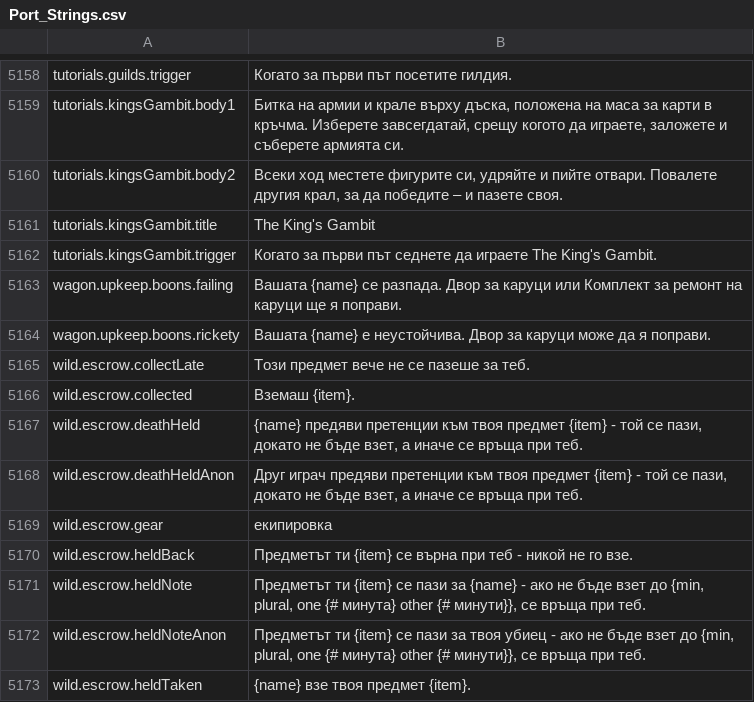
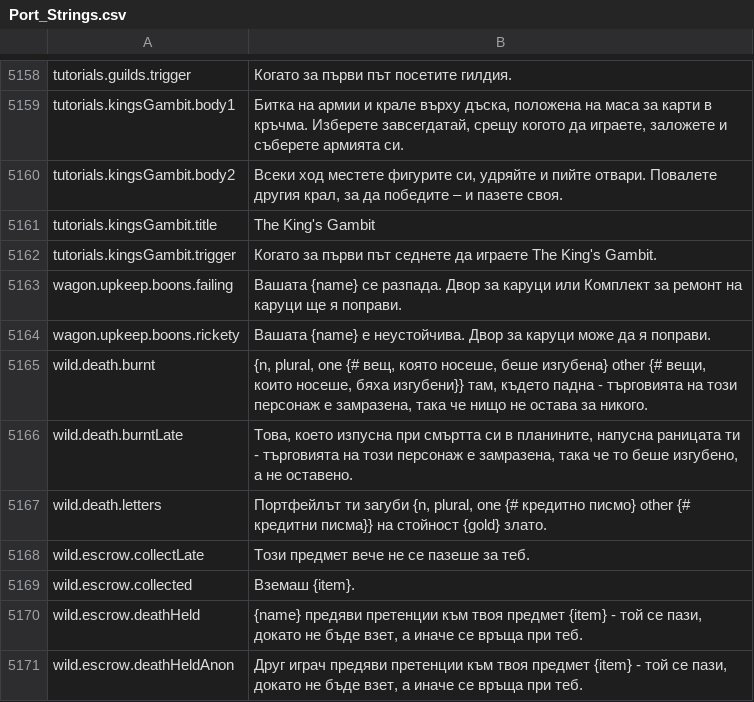
Before and after one commit to Betawolf1213/daggerfall-js-source-voice, a CSV file: locales/bg/Port_Strings.csv, drawn as a sheet; only a part is shown, gaps mark what is left out; the shorter side is filled out with more unchanged rows.

```diff
--- a/locales/bg/Port_Strings.csv
+++ b/locales/bg/Port_Strings.csv
@@ -5166,2 +5166,5 @@ wagon.upkeep.boons.failing,"Вашата {name} се разпада. Двор з
 wagon.upkeep.boons.rickety,"Вашата {name} е неустойчива. Двор за каруци може да я поправи."
+wild.death.burnt,"{n, plural, one {# вещ, която носеше, беше изгубена} other {# вещи, които носеше, бяха изгубени}} там, където падна - търговията на този персонаж е замразена, така че нищо не остава за никого."
+wild.death.burntLate,"Това, което изпусна при смъртта си в планините, напусна раницата ти - търговията на този персонаж е замразена, така че то беше изгубено, а не оставено."
+wild.death.letters,"Портфейлът ти загуби {n, plural, one {# кредитно писмо} other {# кредитни писма}} на стойност {gold} злато."
 wild.escrow.collectLate,"Този предмет вече не се пазеше за теб."
```
Also changed, not shown: locales/cs/Port_Strings.csv, locales/de/Port_Strings.csv, 25 other files.
